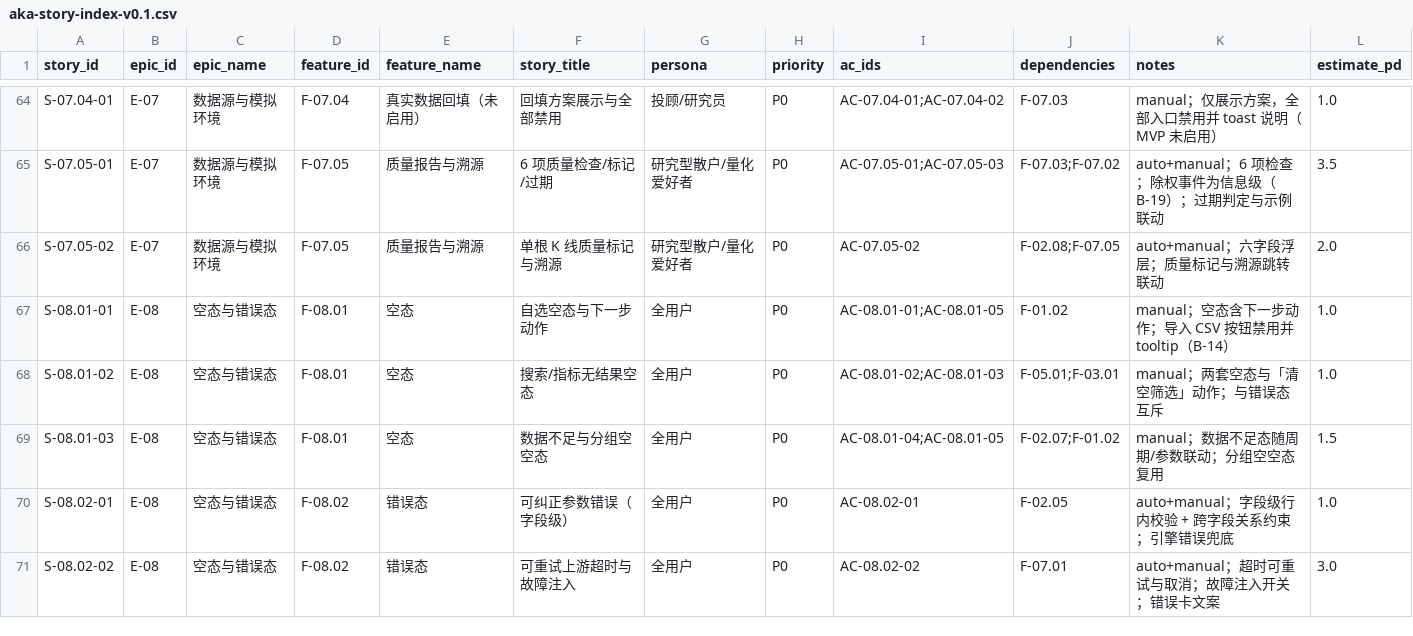
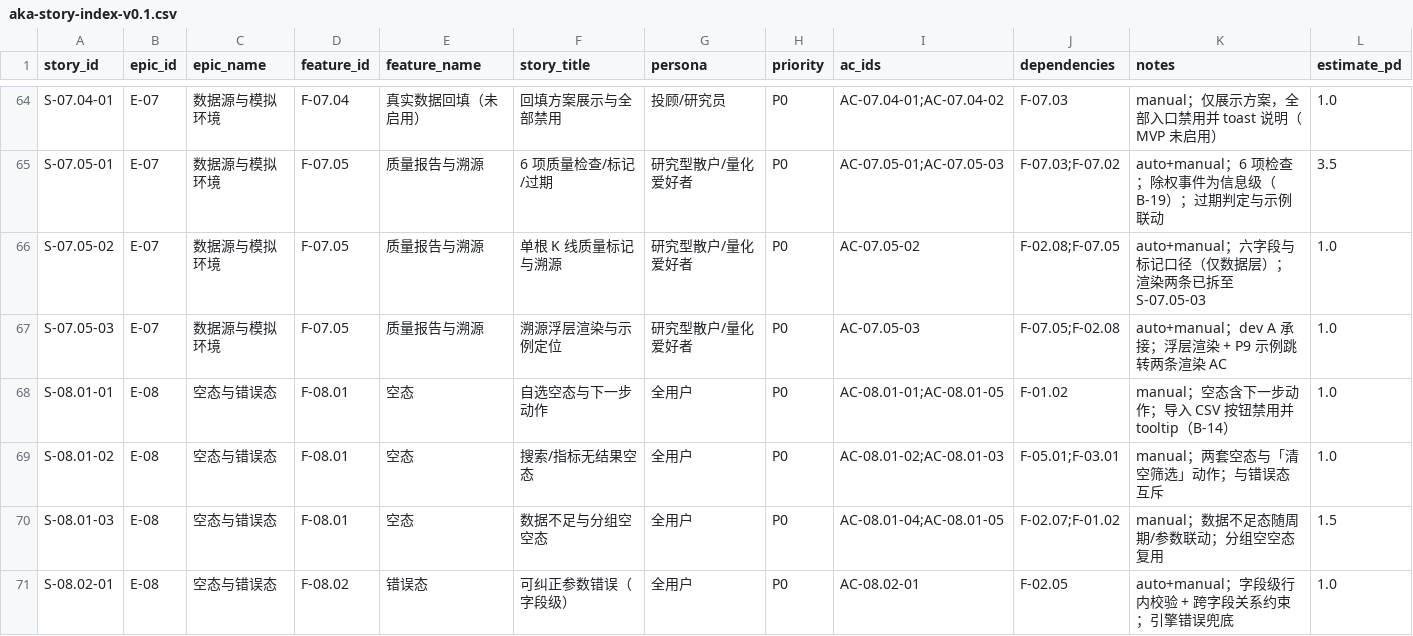
Before and after one commit to man-want-fly/aka, a CSV file: docs/story-cards/aka-story-index-v0.1.csv, drawn as a sheet; only a part is shown, gaps mark what is left out; the shorter side is filled out with more unchanged rows; the diff names each change by its address in the sheet, - before the commit and + after, or states it on an @@ line.

```diff
--- a/docs/story-cards/aka-story-index-v0.1.csv
+++ b/docs/story-cards/aka-story-index-v0.1.csv
-K66 (notes): auto+manual；六字段浮层；质量标记与溯源跳转联动
+K66 (notes): auto+manual；六字段与标记口径（仅数据层）；渲染两条已拆至 S-07.05-03
-L66 (estimate_pd): 2.0
+L66 (estimate_pd): 1.0
+row 67: S-07.05-03 | E-07 | 数据源与模拟环境 | F-07.05 | 质量报告与溯源 | 溯源浮层渲染与示例定位 | 研究型散户/量化爱好者 | P0 | AC-07.05-03 | F-07.05;F-02.08 | auto+manual；dev A 承接；浮层渲染 + P9 示例跳转两条渲染 AC | 1.0
```
Also changed, not shown: 2 other files.
